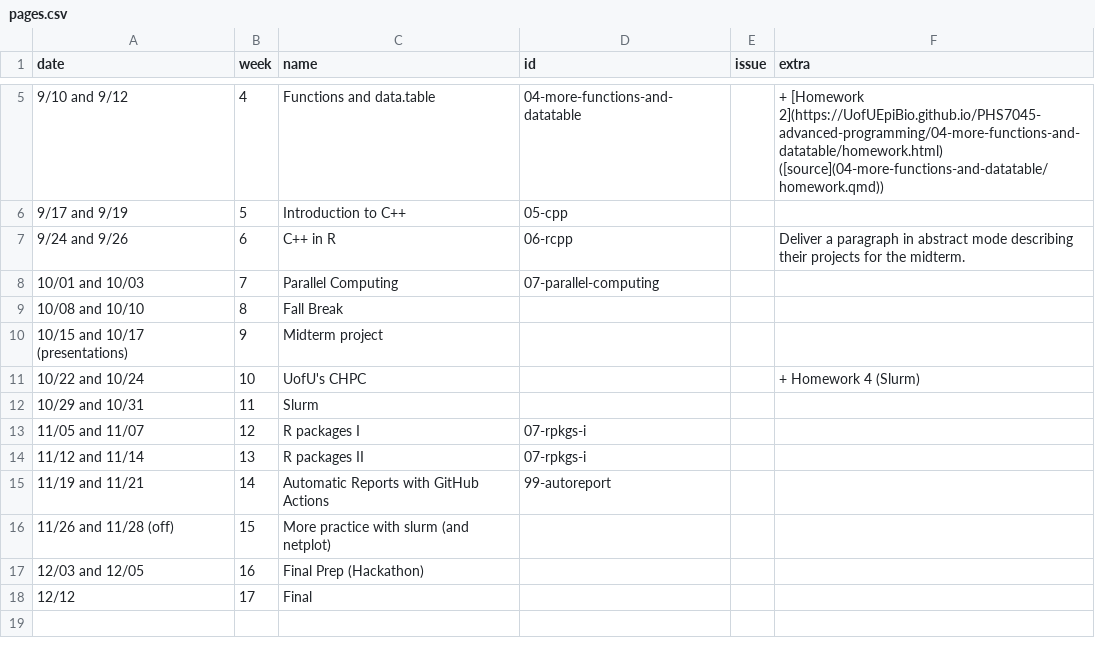
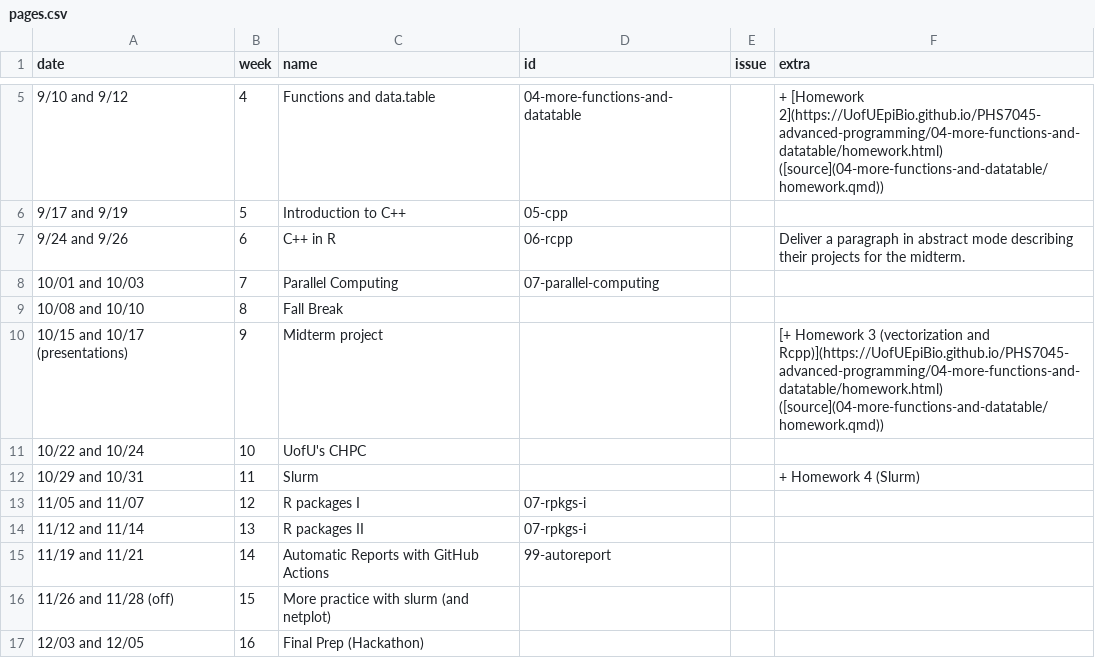
Before and after one commit to UofUEpiBio/PHS7045-advanced-programming, a CSV file: pages.csv, drawn as a sheet; only a part is shown, gaps mark what is left out; the shorter side is filled out with more unchanged rows.

Commit message:
Adding homework 3

```diff
--- a/pages.csv
+++ b/pages.csv
@@ -9,5 +9,5 @@ date,week,name,id,issue,extra
 10/08 and 10/10,8,Fall Break,,,
-10/15 and 10/17 (presentations),9,Midterm project,,,
-10/22 and 10/24,10,UofU's CHPC,,,+ Homework 4 (Slurm)
-10/29 and 10/31,11,Slurm,,,
+10/15 and 10/17 (presentations),9,Midterm project,,,[+ Homework 3 (vectorization and Rcpp)](https://UofUEpiBio.github.io/PHS7045-advanced-programming/04-more-functions-and-datatable/homework.html) ([source](04-more-functions-and-datatable/homework.qmd))
+10/22 and 10/24,10,UofU's CHPC,,,
+10/29 and 10/31,11,Slurm,,,+ Homework 4 (Slurm)
 11/05 and 11/07,12,R packages I,07-rpkgs-i,,
```
Also changed, not shown: 3 other files.
